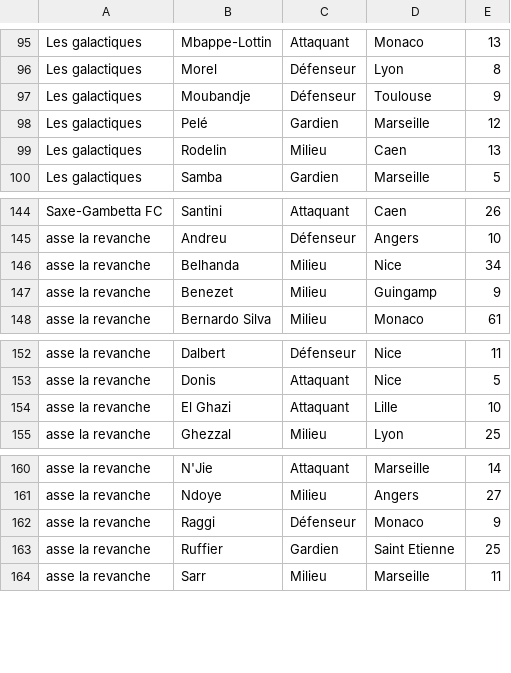
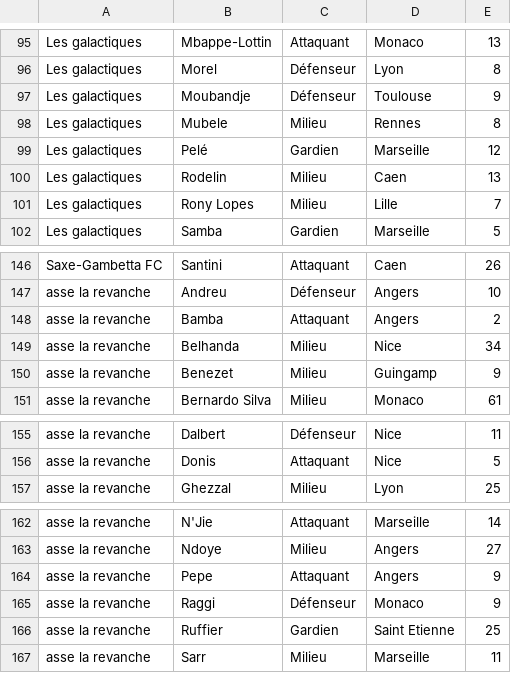
Before and after one commit to hdurix/mpg, a CSV file: mpg-fr.csv, drawn as a sheet; only a part is shown, gaps mark what is left out; removed rows and columns are numbered as before the commit, all else as after; the diff names each change by its address in the sheet, - before the commit and + after, or states it on an @@ line.

Commit message:
automatical commit

```diff
--- a/mpg-fr.csv
+++ b/mpg-fr.csv
+row 98: Les galactiques | Mubele | Milieu | Rennes | 8
+row 101: Les galactiques | Rony Lopes | Milieu | Lille | 7
+row 148: asse la revanche | Bamba | Attaquant | Angers | 2
-row 154: asse la revanche | El Ghazi | Attaquant | Lille | 10
+row 164: asse la revanche | Pepe | Attaquant | Angers | 9
```
